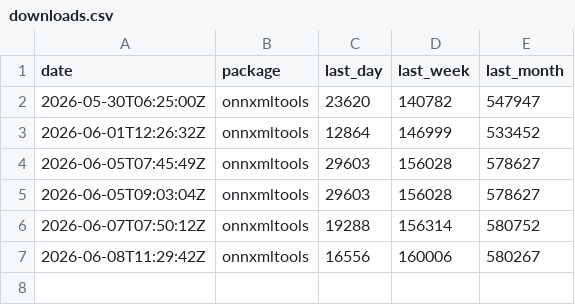
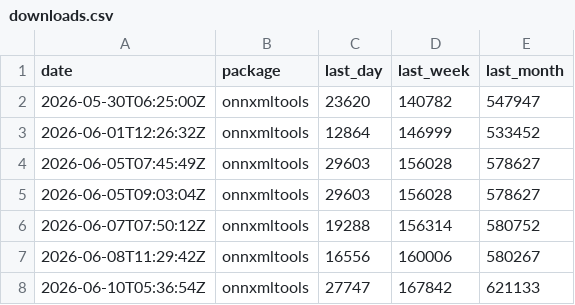
Before and after one commit to xadupre/xadupre.github.io, a CSV file: cache_data/onnxmltools/downloads.csv, drawn as a sheet.

```diff
--- a/cache_data/onnxmltools/downloads.csv
+++ b/cache_data/onnxmltools/downloads.csv
@@ -7 +7,2 @@ date,package,last_day,last_week,last_month
 2026-06-08T11:29:42Z,onnxmltools,16556,160006,580267
+2026-06-10T05:36:54Z,onnxmltools,27747,167842,621133
```
Also changed, not shown: cache_data/onnx-ir/downloads.csv, cache_data/onnxruntime-genai/downloads.csv, 5 other files.
